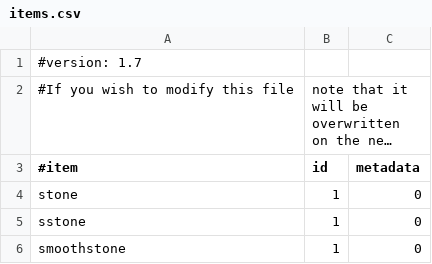
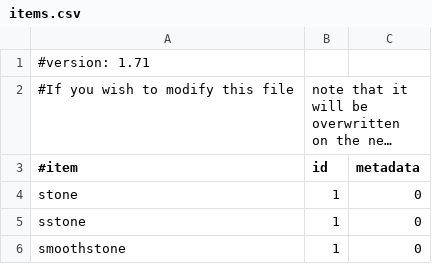
Before and after one commit to wizzledonker/DkabotShop, a CSV file: items.csv, drawn as a sheet; only a part is shown; long unchanged cells end in …; the diff names each change by its address in the sheet, - before the commit and + after, or states it on an @@ line.

Commit message:
* Added maxstock override to dkabotshopadmin.* * Set dkabotshopadmin.* default to op * Changed versions to 1.71 so version parsing works * Changed items.csv version to match above.

```diff
--- a/items.csv
+++ b/items.csv
-A1 (#item): #version: 1.7
+A1 (#item): #version: 1.71
```
Also changed, not shown: 1 other file.
